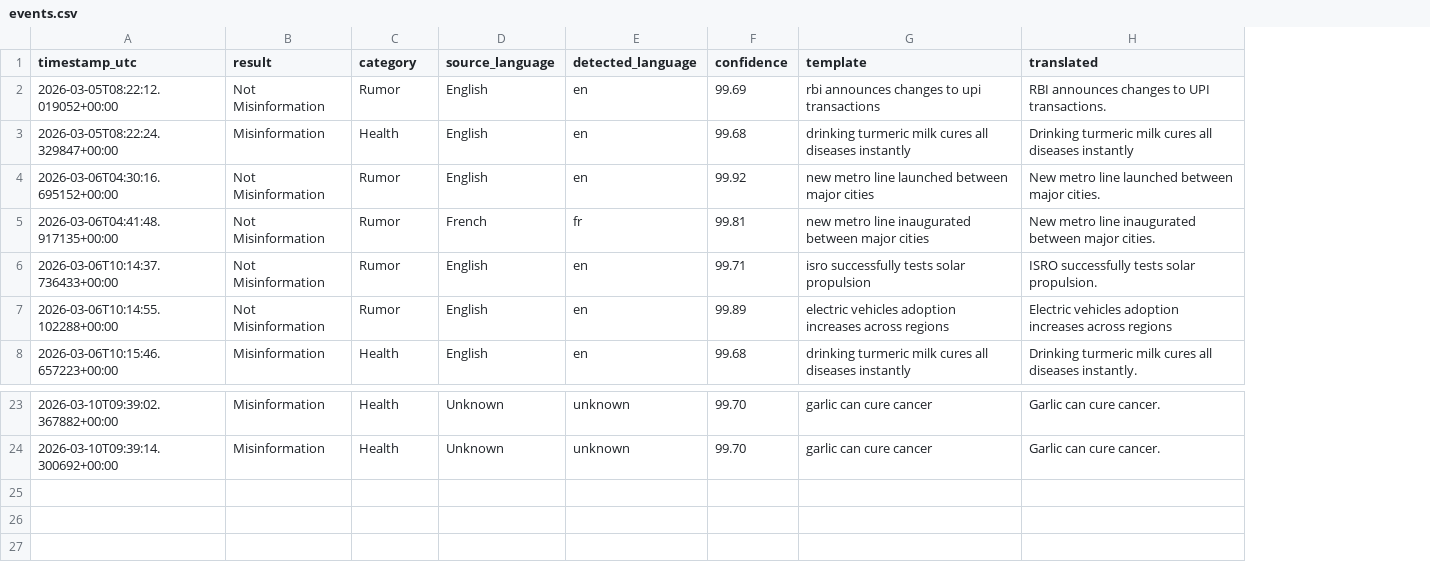
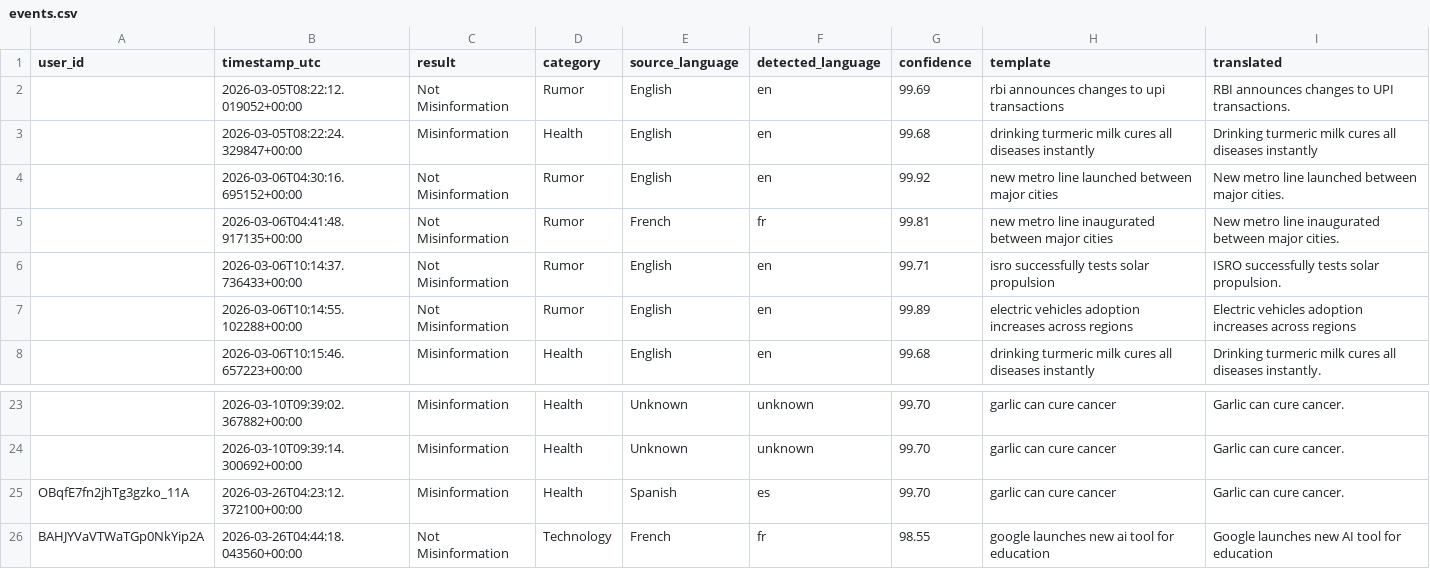
Before and after one commit to Shiyam4/SocialMedia_Monitor, a CSV file: analytics/events.csv, drawn as a sheet; only a part is shown, gaps mark what is left out; the diff names each change by its address in the sheet, - before the commit and + after, or states it on an @@ line.

```diff
--- a/analytics/events.csv
+++ b/analytics/events.csv
+column A (user_id), empty
+row 25: OBqfE7fn2jhTg3gzko_11A | 2026-03-26T04:23:12.372100+00:00 | Misinformation | Health | Spanish | es | 99.70 | garlic can cure cancer | Garlic can cure cancer.
+row 26: BAHJYVaVTWaTGp0NkYip2A | 2026-03-26T04:44:18.043560+00:00 | Not Misinformation | Technology | French | fr | 98.55 | google launches new ai tool for education | Google launches new AI tool for education
```
Also changed, not shown: 7 other files.
